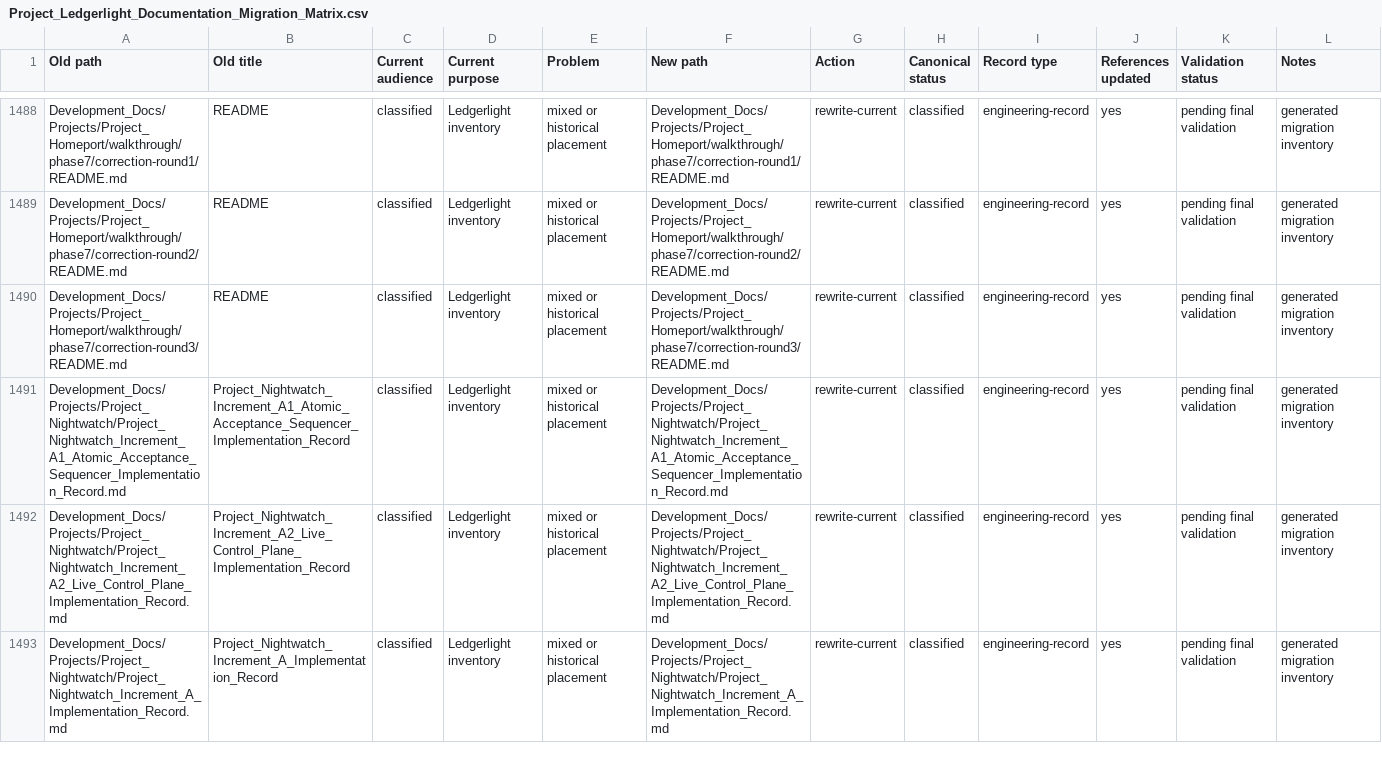
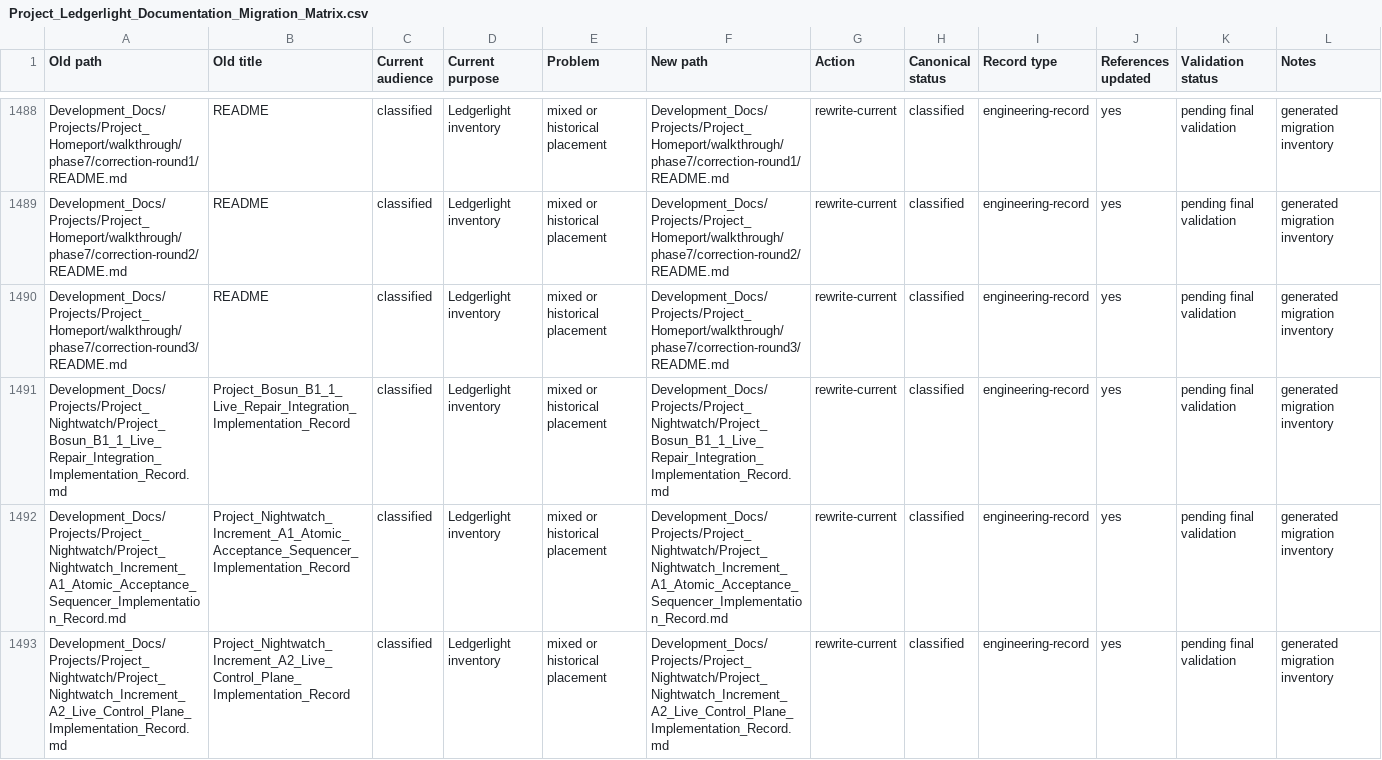
Before and after one commit to Kgray44/treasurehuntSoT, a CSV file: Development_Docs/Project_Ledgerlight_Documentation_Migration_Matrix.csv, drawn as a sheet; only a part is shown, gaps mark what is left out; the shorter side is filled out with more unchanged rows.

Commit message:
feat(nightwatch): certify shared baseline before authority

```diff
--- a/Development_Docs/Project_Ledgerlight_Documentation_Migration_Matrix.csv
+++ b/Development_Docs/Project_Ledgerlight_Documentation_Migration_Matrix.csv
@@ -1490,2 +1490,3 @@ Old path,Old title,Current audience,Current purpose,Problem,New path,Action,Cano
 "Development_Docs/Projects/Project_Homeport/walkthrough/phase7/correction-round3/README.md","README","classified","Ledgerlight inventory","mixed or historical placement","Development_Docs/Projects/Project_Homeport/walkthrough/phase7/correction-round3/README.md","rewrite-current","classified","engineering-record","yes","pending final validation","generated migration inventory"
+"Development_Docs/Projects/Project_Nightwatch/Project_Bosun_B1_1_Live_Repair_Integration_Implementation_Record.md","Project_Bosun_B1_1_Live_Repair_Integration_Implementation_Record","classified","Ledgerlight inventory","mixed or historical placement","Development_Docs/Projects/Project_Nightwatch/Project_Bosun_B1_1_Live_Repair_Integration_Implementation_Record.md","rewrite-current","classified","engineering-record","yes","pending final validation","generated migration inventory"
 "Development_Docs/Projects/Project_Nightwatch/Project_Nightwatch_Increment_A1_Atomic_Acceptance_Sequencer_Implementation_Record.md","Project_Nightwatch_Increment_A1_Atomic_Acceptance_Sequencer_Implementation_Record","classified","Ledgerlight inventory","mixed or historical placement","Development_Docs/Projects/Project_Nightwatch/Project_Nightwatch_Increment_A1_Atomic_Acceptance_Sequencer_Implementation_Record.md","rewrite-current","classified","engineering-record","yes","pending final validation","generated migration inventory"
```
Also changed, not shown: 20 other files.
